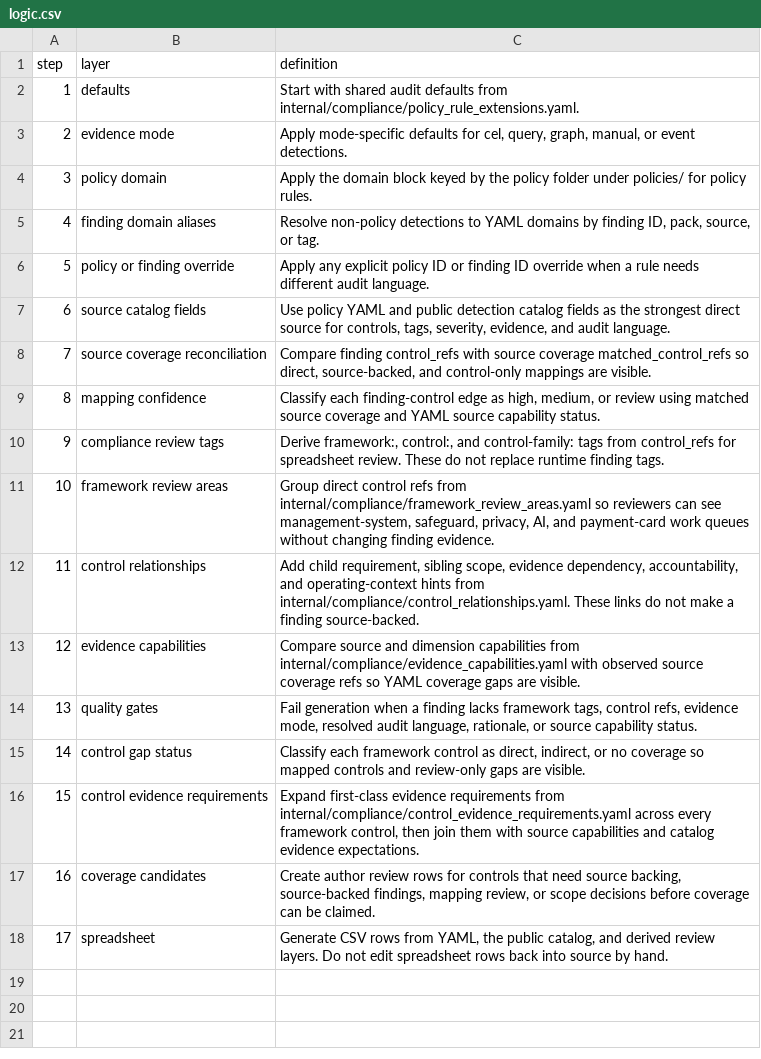
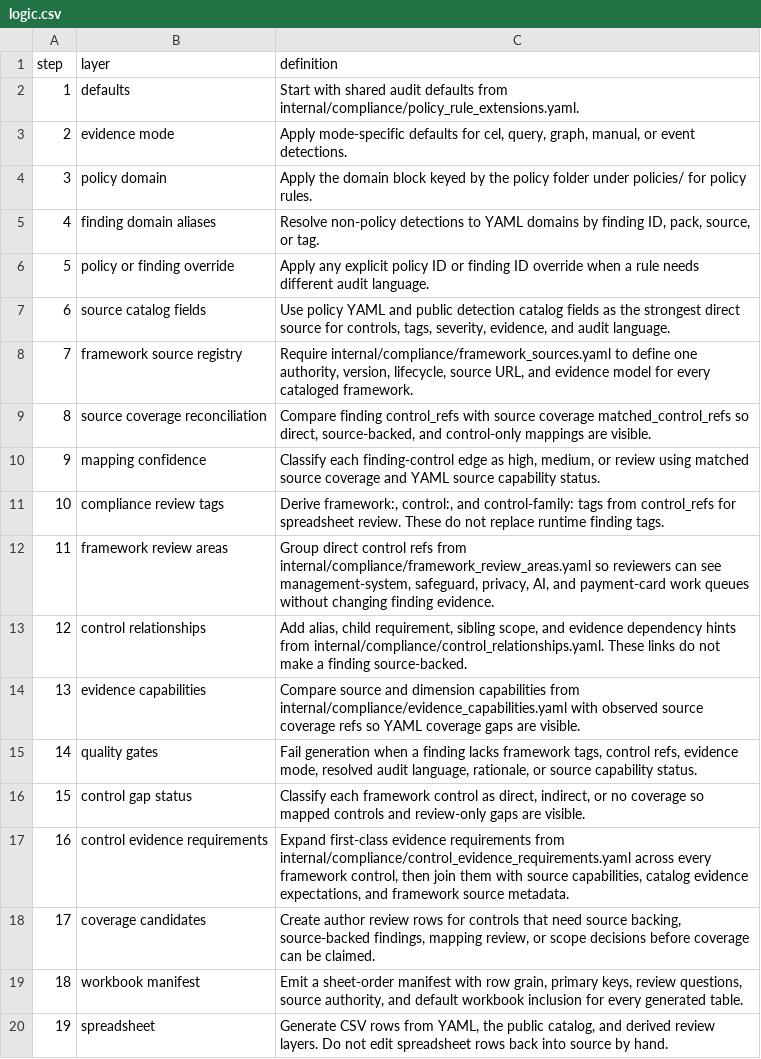
Before and after one commit to writer/cerebro, a CSV file: docs/reference/policy-compliance-mapping/logic.csv, drawn as a sheet; addresses are those after the commit; the diff names each change by its address in the sheet, - before the commit and + after, or states it on an @@ line.

Commit message:
[codex] Add compliance evidence framework coverage (#1541)
* Deepen compliance mapping coverage

* preserve finding map column contract

* Add compliance mapping quality gates

* Add control evidence requirements

* Add compliance mapping confidence

* Add framework coverage candidates

* Add compliance workbook manifest

* Add runtime evidence requirement resolver

* Add compliance mapping quality gates (#1533)

* Fix evidence requirement profile matching

* Complete coverage candidate contract

* [codex] Add framework coverage candidates (#1536)

* Add framework coverage candidates

* Complete coverage candidate contract

* Preserve framework display refs in mapping exports

* Tighten evidence requirement profile matching

* Mark unbacked source-covered controls for review

* Cover all framework candidate row types

* Guard workbook manifest generated coverage

* Fix compliance gap map test expectations

* Align framework candidate tests with labels

* Clarify evidence profile selector matching

* Align framework gap tests with labels

* Tighten evidence requirement selector matching

* Match evidence requirement keywords by token

* Refresh framework coverage candidates export

* Canonicalize GDPR review context refs

* Validate workbook manifest file references

* Cover evidence requirement selector alternatives

* Flag partial source-backed control coverage

* Refine framework coverage gap statuses

* Preserve framework display refs in evidence exports

* Validate workbook manifest file references

* Cover evidence selector prefix semantics

* Resolve evidence export merge drift

* Resolve workbook manifest merge drift

* Refresh evidence requirement coverage status

* Refresh compliance mapping exports

* Align export requirement keyword matching

* Add framework source registry

* Refine evidence keyword matching semantics

* Align evidence requirement keyword matching

* Add ISO 27701 privacy evidence coverage

* Cover ISO 27701 privacy requirements

* Cover evidence keyword false positives

```diff
--- a/docs/reference/policy-compliance-mapping/logic.csv
+++ b/docs/reference/policy-compliance-mapping/logic.csv
+row 8: 7 | framework source registry | Require internal/compliance/framework_sources.yaml to define one authority, version, lifecycle, source URL, and evidence model for every cataloged framework.
@@ column A (step) renumbered from row 9 down @@
-C13 (definition): Add child requirement, sibling scope, evidence dependency, accountability, and operating-context hints from…
+C13 (definition): Add alias, child requirement, sibling scope, and evidence dependency hints from…
-C17 (definition): …with source capabilities and catalog evidence expectations.
+C17 (definition): …with source capabilities, catalog evidence expectations, and framework source metadata.
+row 19: 18 | workbook manifest | Emit a sheet-order manifest with row grain, primary keys, review questions, source authority, and default workbook inclusion for every generated table.
```
Also changed, not shown: 14 other files.
